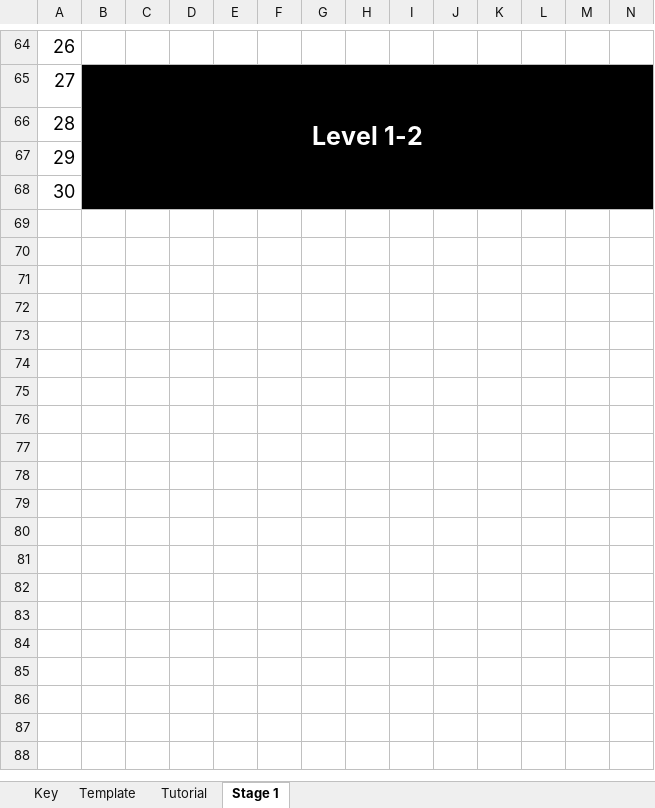
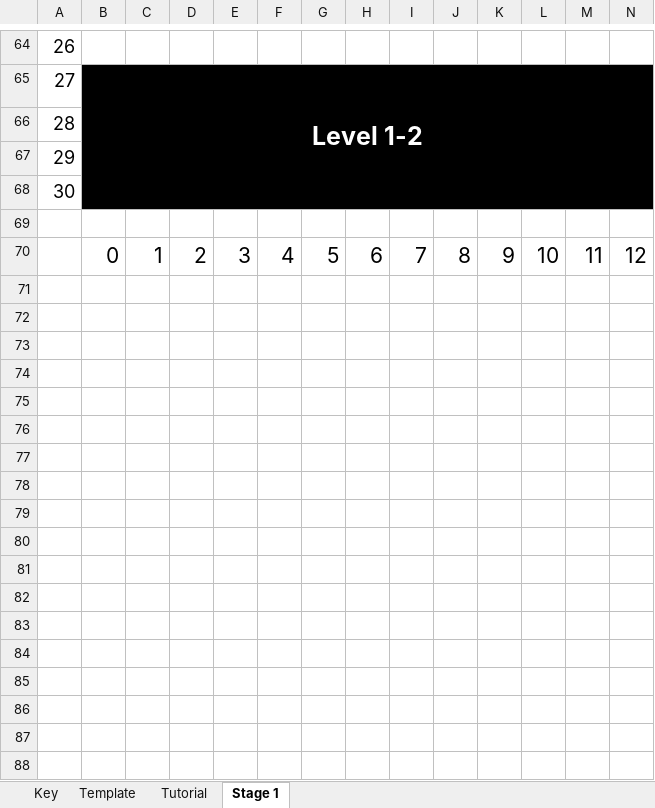
Before and after one commit to deanandronis/Dante, an Excel workbook: Resources/Dante Level Models.xlsx, sheet Stage 1, drawn as a sheet; only a part is shown, gaps mark what is left out; values as stored, in another font and other column widths than the file's, no borders; rows hold the shown columns only; the diff covers the shown part only; the diff names each change by its address in the sheet, - before the commit and + after, or states it on an @@ line.

```diff
--- a/Resources/Dante Level Models.xlsx (sheet Stage 1)
+++ b/Resources/Dante Level Models.xlsx (sheet Stage 1)
+row 69: (empty)
+row 70:  | 0 | 1 | 2 | 3 | 4 | 5 | 6 | 7 | 8 | 9 | 10 | 11 | 12
+row 71: (empty)
+row 72: (empty)
+row 73: (empty)
+row 74: (empty)
+row 75: (empty)
+row 76: (empty)
+row 77: (empty)
+row 78: (empty)
+row 79: (empty)
+row 80: (empty)
+row 81: (empty)
+row 82: (empty)
+row 83: (empty)
+row 84: (empty)
+row 85: (empty)
+row 86: (empty)
+row 87: (empty)
+row 88: (empty)
```
Also changed, not shown: 44 added rows elsewhere in this sheet, 1 other file.
